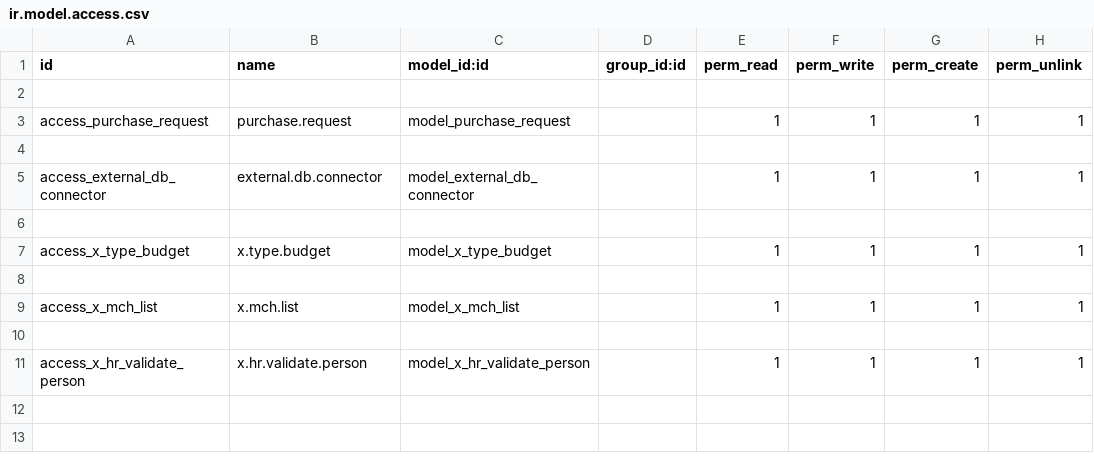
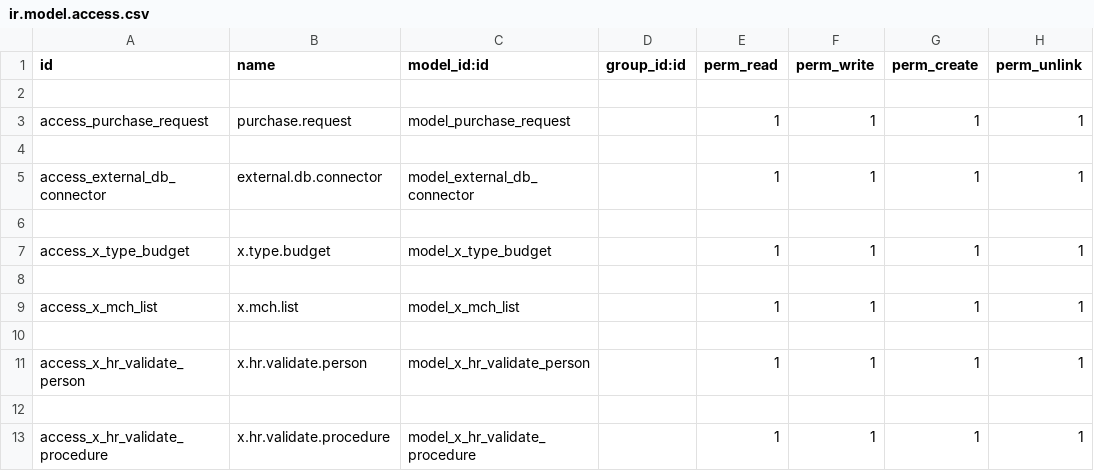
Before and after one commit to sonhasoftware/odoo-customize, a CSV file: sonha_purchase/security/ir.model.access.csv, drawn as a sheet.

```diff
--- a/sonha_purchase/security/ir.model.access.csv
+++ b/sonha_purchase/security/ir.model.access.csv
@@ -11 +11,3 @@ access_x_mch_list,x.mch.list,model_x_mch_list,,1,1,1,1
 access_x_hr_validate_person,x.hr.validate.person,model_x_hr_validate_person,,1,1,1,1
+
+access_x_hr_validate_procedure,x.hr.validate.procedure,model_x_hr_validate_procedure,,1,1,1,1
```
Also changed, not shown: 6 other files.
